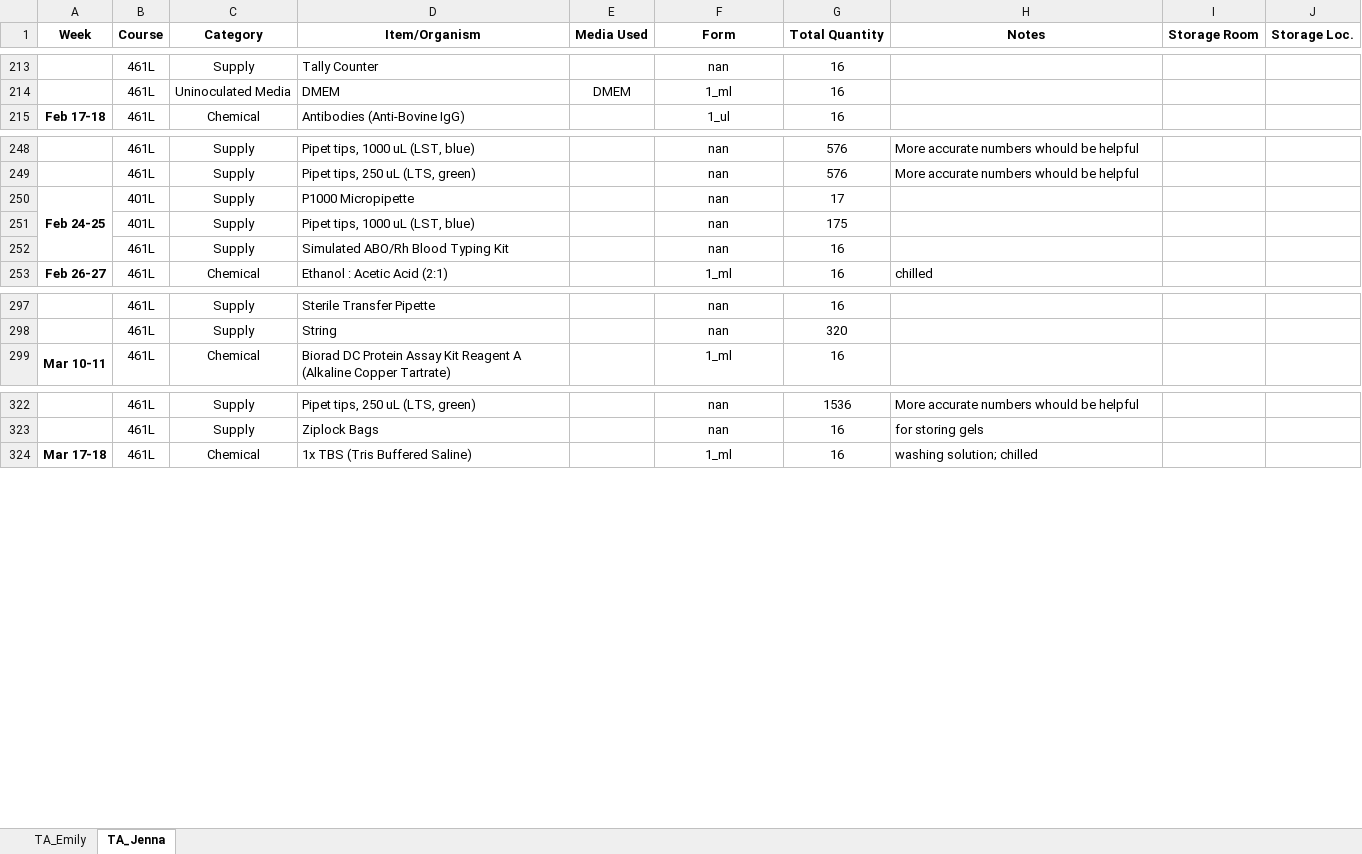
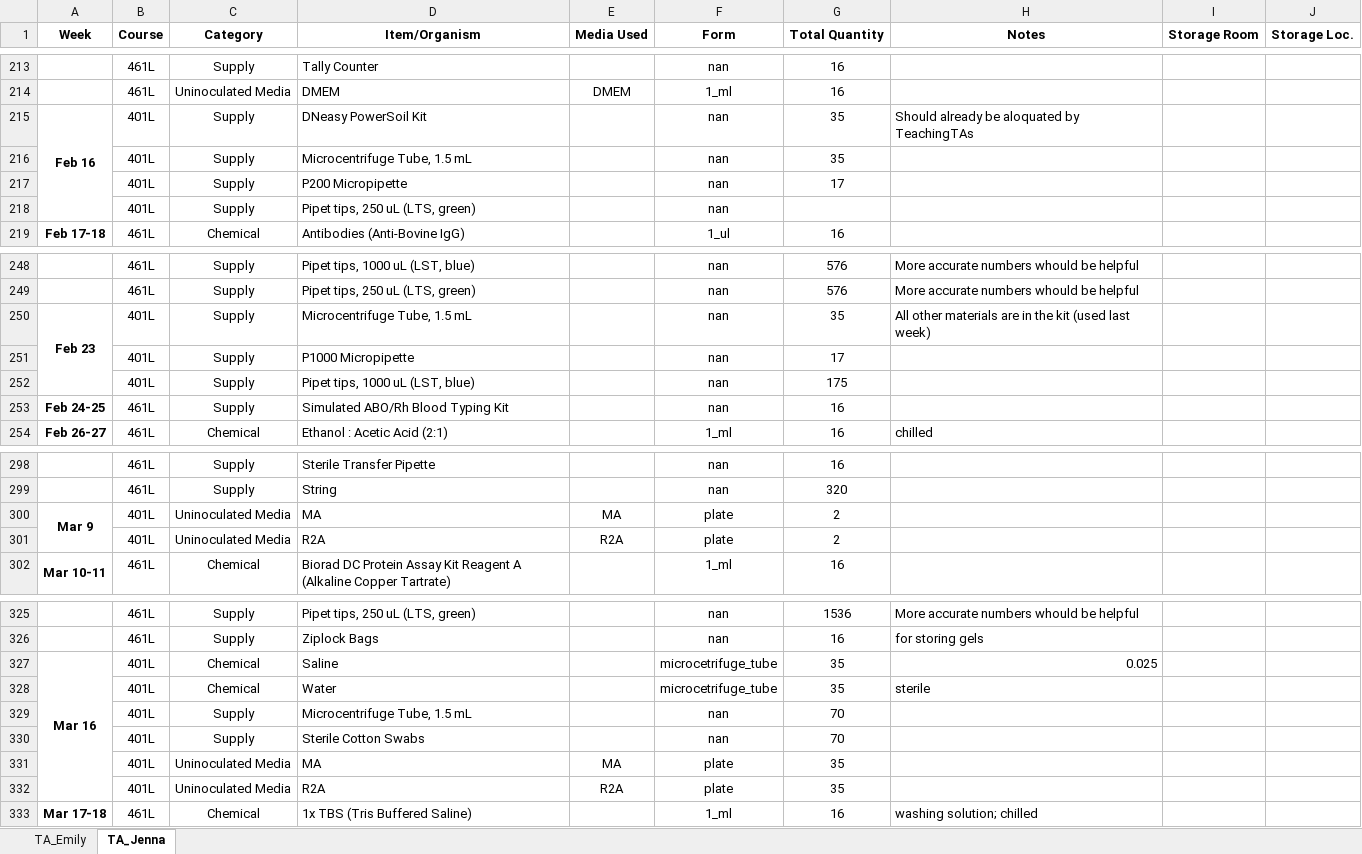
Before and after one commit to KandriaD/MICROcost, an Excel workbook: Spring26PrepTANeeds.xlsx, sheet TA_Jenna, drawn as a sheet; only a part is shown, gaps mark what is left out; values as stored, in another font and other column widths than the file's, no borders; removed rows and columns are numbered as before the commit, all else as after; the diff covers the shown part only; the diff names each change by its address in the sheet, - before the commit and + after, or states it on an @@ line.

```diff
--- a/Spring26PrepTANeeds.xlsx (sheet TA_Jenna)
+++ b/Spring26PrepTANeeds.xlsx (sheet TA_Jenna)
+row 215: Feb 16 | 401L | Supply | DNeasy PowerSoil Kit |  | nan | 35 | Should already be aloquated by TeachingTAs
@@ row 226 moved to row 216: 401L @@
@@ row 230 moved to row 217: 401L @@
@@ row 232 moved to row 218: 401L @@
+row 250: Feb 23 | 401L | Supply | Microcentrifuge Tube, 1.5 mL |  | nan | 35 | All other materials are in the kit (used last week)
-A251 (Week): Feb 24-25
+A251 (Week): (empty)
-A250:A252 merged
-A253 (Week): (empty)
+A253 (Week): Feb 24-25
+row 300: Mar 9 | 401L | Uninoculated Media | MA | MA | plate | 2
+row 301:  | 401L | Uninoculated Media | R2A | R2A | plate | 2
+row 327: Mar 16 | 401L | Chemical | Saline |  | microcetrifuge_tube | 35 | 0.025
+row 328:  | 401L | Chemical | Water |  | microcetrifuge_tube | 35 | sterile
+row 329:  | 401L | Supply | Microcentrifuge Tube, 1.5 mL |  | nan | 70
+row 330:  | 401L | Supply | Sterile Cotton Swabs |  | nan | 70
+row 331:  | 401L | Uninoculated Media | MA | MA | plate | 35
+row 332:  | 401L | Uninoculated Media | R2A | R2A | plate | 35
```
Also changed, not shown: 47 added rows, 6 removed rows, 49 moved rows, 3 edited cells and merged cells elsewhere in this sheet, sheet TA_Emily, 1 other file.
